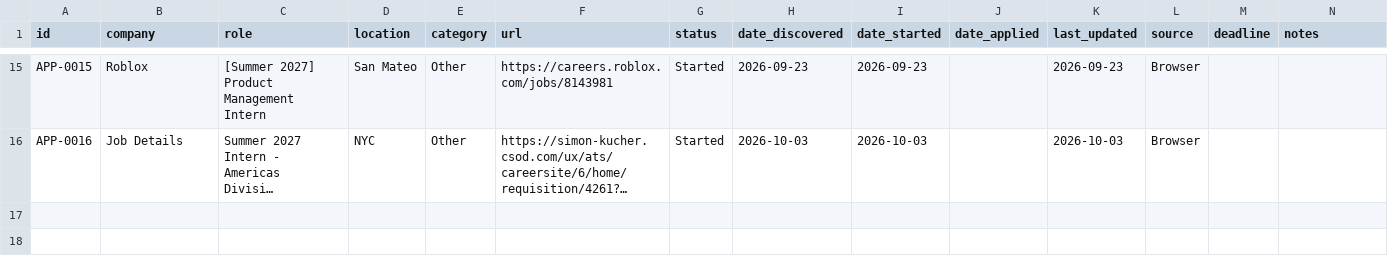
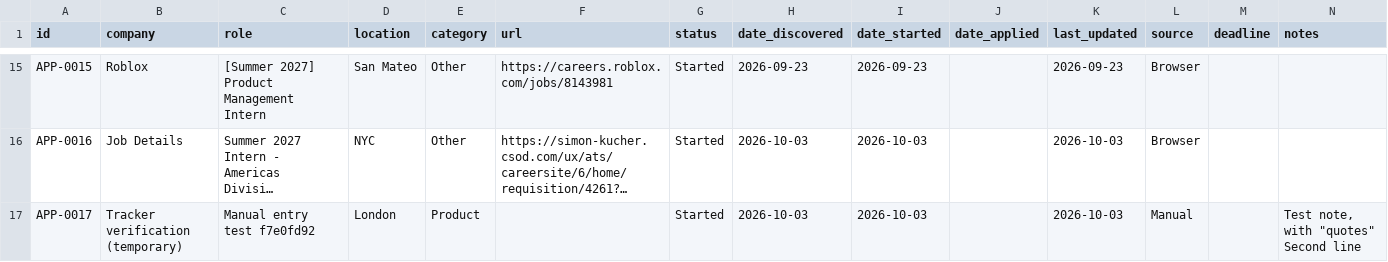
Before and after one commit to aliciamiacheng/job-application-tracker, a CSV file: applications.csv, drawn as a sheet; only a part is shown, gaps mark what is left out; long unchanged cells end in …; ↵ is a line break in a cell; the diff names each change by its address in the sheet, - before the commit and + after, or states it on an @@ line.

Commit message:
Track application: Tracker verification (temporary) - Manual entry test f7e0fd92

```diff
--- a/applications.csv
+++ b/applications.csv
+row 17: APP-0017 | Tracker verification (temporary) | Manual entry test f7e0fd92 | London | Product |  | Started | 2026-10-03 | 2026-10-03 |  | 2026-10-03 | Manual |  | Test note, with "quotes" ↵ Second line
```
